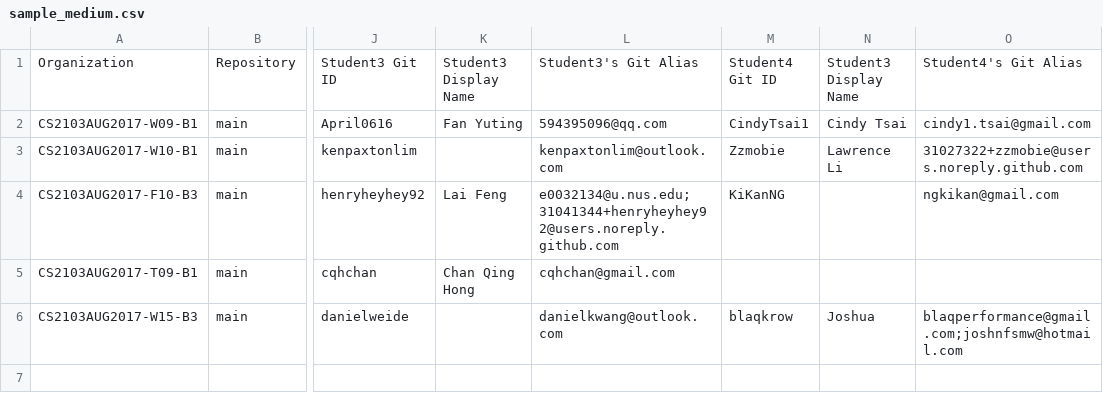
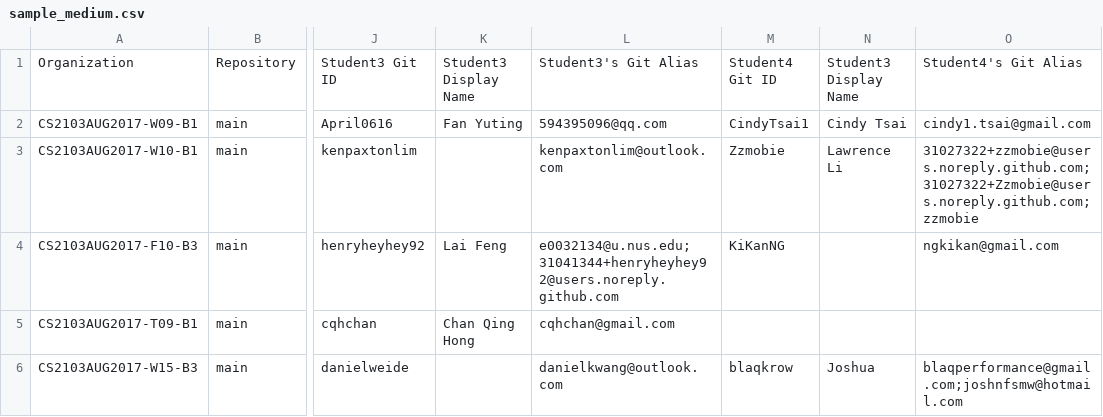
Before and after one commit to reposense/RepoSense, a CSV file: sample_medium.csv, drawn as a sheet; only a part is shown, gaps mark what is left out; the diff names each change by its address in the sheet, - before the commit and + after, or states it on an @@ line.

```diff
--- a/sample_medium.csv
+++ b/sample_medium.csv
-O3: 31027322+zzmobie@users.noreply.github.com
+O3: 31027322+zzmobie@users.noreply.github.com;31027322+Zzmobie@users.noreply.github.com;zzmobie
```
Also changed, not shown: 1 other file.
